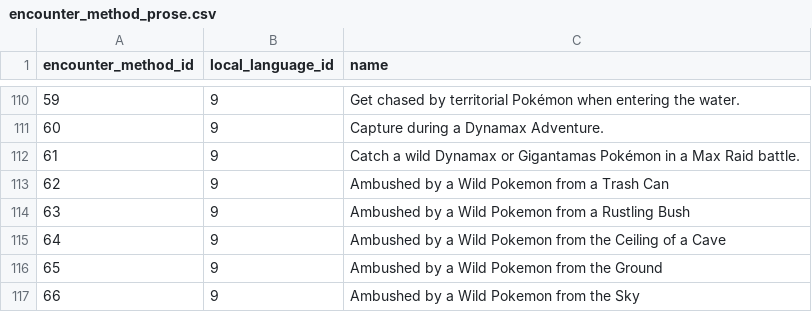
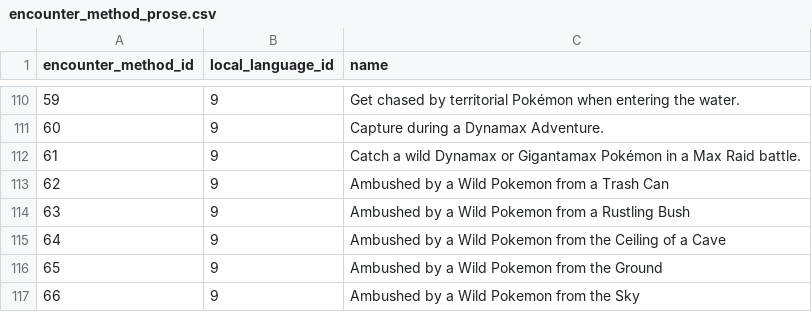
Before and after one commit to PokeAPI/pokeapi, a CSV file: data/v2/csv/encounter_method_prose.csv, drawn as a sheet; only a part is shown, gaps mark what is left out.

Commit message:
feat: Add new model and data for Encounter Pokemon Details (#1621)
* feat: add models and serializers for new encounter_pokemon_details.csv file

* feat: remove min_perfect_evs field

* fix: remove xerneas encounter in Y and yveltal encounter in X

* fix: remove duplicate tapu legendary encounters in SM and USUM

* fix: remove duplicate solgaleo/lunala encounters in SM

* fix: remove additional static encounters for nihilego in SM

* fix: remove duplicate buzzwole encounters in SM

* fix: remove duplicate xurkitree encounteres in SM

* fix: remove duplicate celesteela and kartana encounters in SM

* fix: remove duplicate guzzlord encounters in SM

* fix: remove duplicate encounters for solgaleo/lunala in USUM

* feat: add encounter pokemon details for always_shiny encounters

* feat: add shiny-locked encounter pokemon details

* feat: update pokemon_details field to include all values, not just truth-like ones

* fix: correct nullability of berry fields from recent PR

* feat: rename migration script

* feat: add pokemon_details to check_encounters.py script

* fix: remove unused setup classmethod for pokemon details

* tests: add test to ensure only one entry per encounter_id is found for encounter_pokemon_details

* feat: update structure of pokemon_details field

* feat: change default value for pokemon_details field

* fix: re-generate openapi.yml file after fix to berry schema updates

* style: apply new ruff formatting rules

* lint: apply pre-commit checks

* fix: correct typo from recent SWSH encounter PR

```diff
--- a/data/v2/csv/encounter_method_prose.csv
+++ b/data/v2/csv/encounter_method_prose.csv
@@ -111,3 +111,3 @@ encounter_method_id,local_language_id,name
 60,9,Capture during a Dynamax Adventure.
-61,9,Catch a wild Dynamax or Gigantamas Pokémon in a Max Raid battle.
+61,9,Catch a wild Dynamax or Gigantamax Pokémon in a Max Raid battle.
 62,9,Ambushed by a Wild Pokemon from a Trash Can
```
Also changed, not shown: 9 other files.
